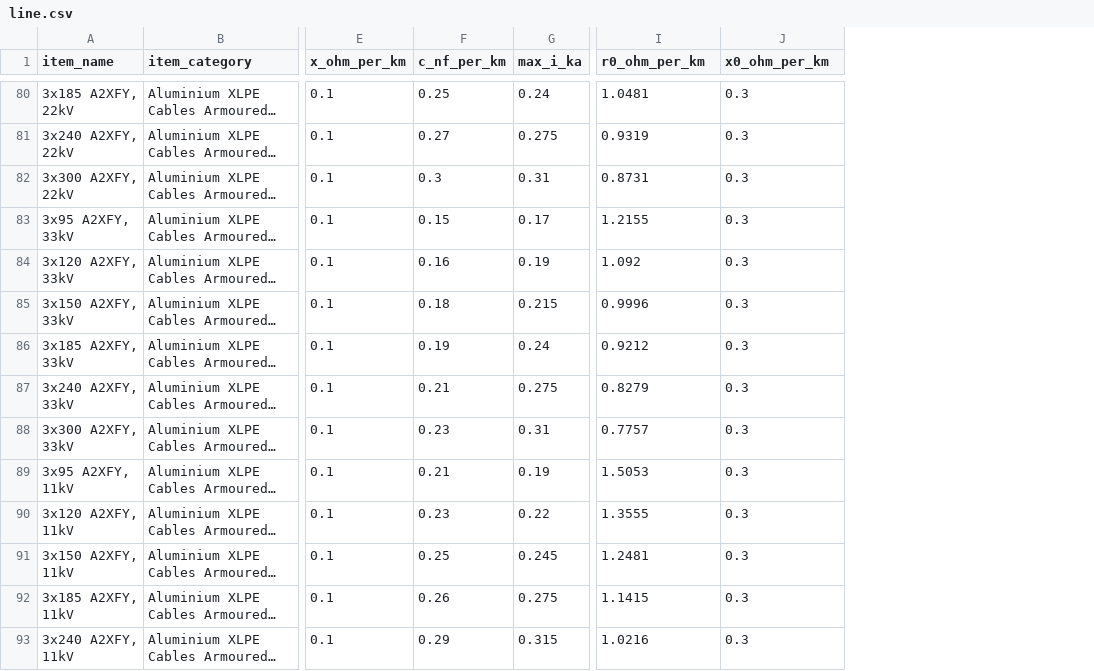
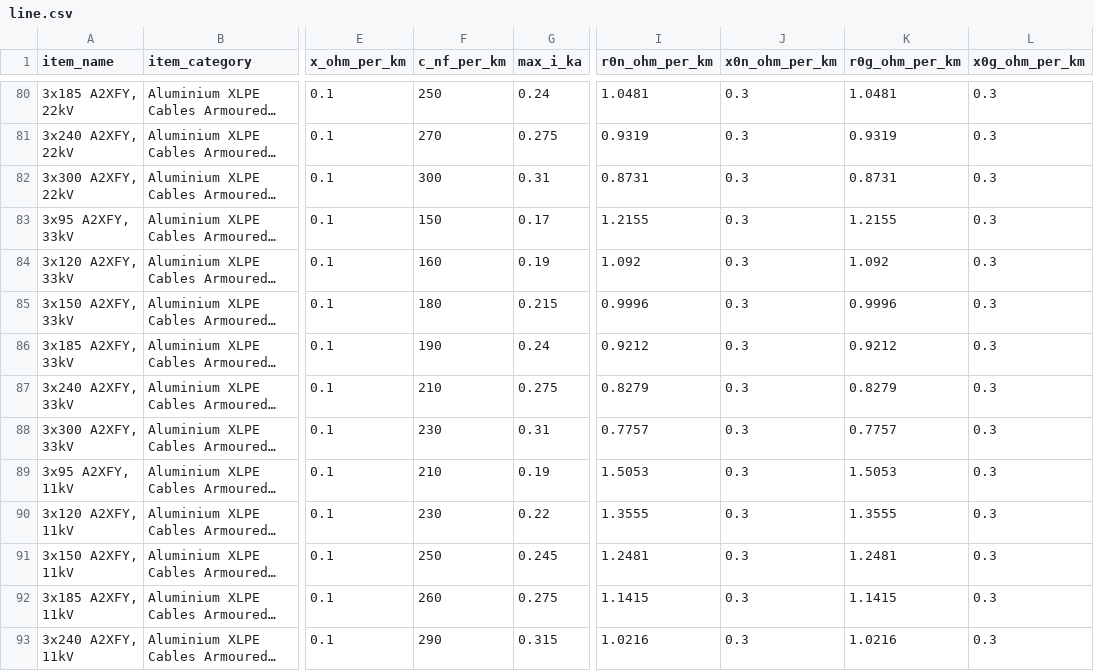
Before and after one commit to manuvarkey/GElectrical, a CSV file: gelectrical/database/line.csv, drawn as a sheet; only a part is shown, gaps mark what is left out; long unchanged cells end in …; the diff covers the shown part only; the diff names each change by its address in the sheet, - before the commit and + after, or states it on an @@ line.

```diff
--- a/gelectrical/database/line.csv
+++ b/gelectrical/database/line.csv
+column K (r0g_ohm_per_km), rows 80-93: 1.0481 | 0.9319 | 0.8731 | 1.2155 | 1.092 | 0.9996 | 0.9212 | 0.8279 | 0.7757 | 1.5053 | 1.3555 | 1.2481 | 1.1415 | 1.0216
+column L (x0g_ohm_per_km), rows 80-93: all 0.3
-I1: r0_ohm_per_km
+I1: r0n_ohm_per_km
-J1: x0_ohm_per_km
+J1: x0n_ohm_per_km
-F80 (c_nf_per_km): 0.25
+F80 (c_nf_per_km): 250
-F81 (c_nf_per_km): 0.27
+F81 (c_nf_per_km): 270
-F82 (c_nf_per_km): 0.3
+F82 (c_nf_per_km): 300
-F83 (c_nf_per_km): 0.15
+F83 (c_nf_per_km): 150
-F84 (c_nf_per_km): 0.16
+F84 (c_nf_per_km): 160
-F85 (c_nf_per_km): 0.18
+F85 (c_nf_per_km): 180
-F86 (c_nf_per_km): 0.19
+F86 (c_nf_per_km): 190
-F87 (c_nf_per_km): 0.21
+F87 (c_nf_per_km): 210
-F88 (c_nf_per_km): 0.23
+F88 (c_nf_per_km): 230
-F89 (c_nf_per_km): 0.21
+F89 (c_nf_per_km): 210
-F90 (c_nf_per_km): 0.23
+F90 (c_nf_per_km): 230
-F91 (c_nf_per_km): 0.25
+F91 (c_nf_per_km): 250
-F92 (c_nf_per_km): 0.26
+F92 (c_nf_per_km): 260
-F93 (c_nf_per_km): 0.29
+F93 (c_nf_per_km): 290
```
Also changed, not shown: 40 edited cells elsewhere in this file, 3 other files.
